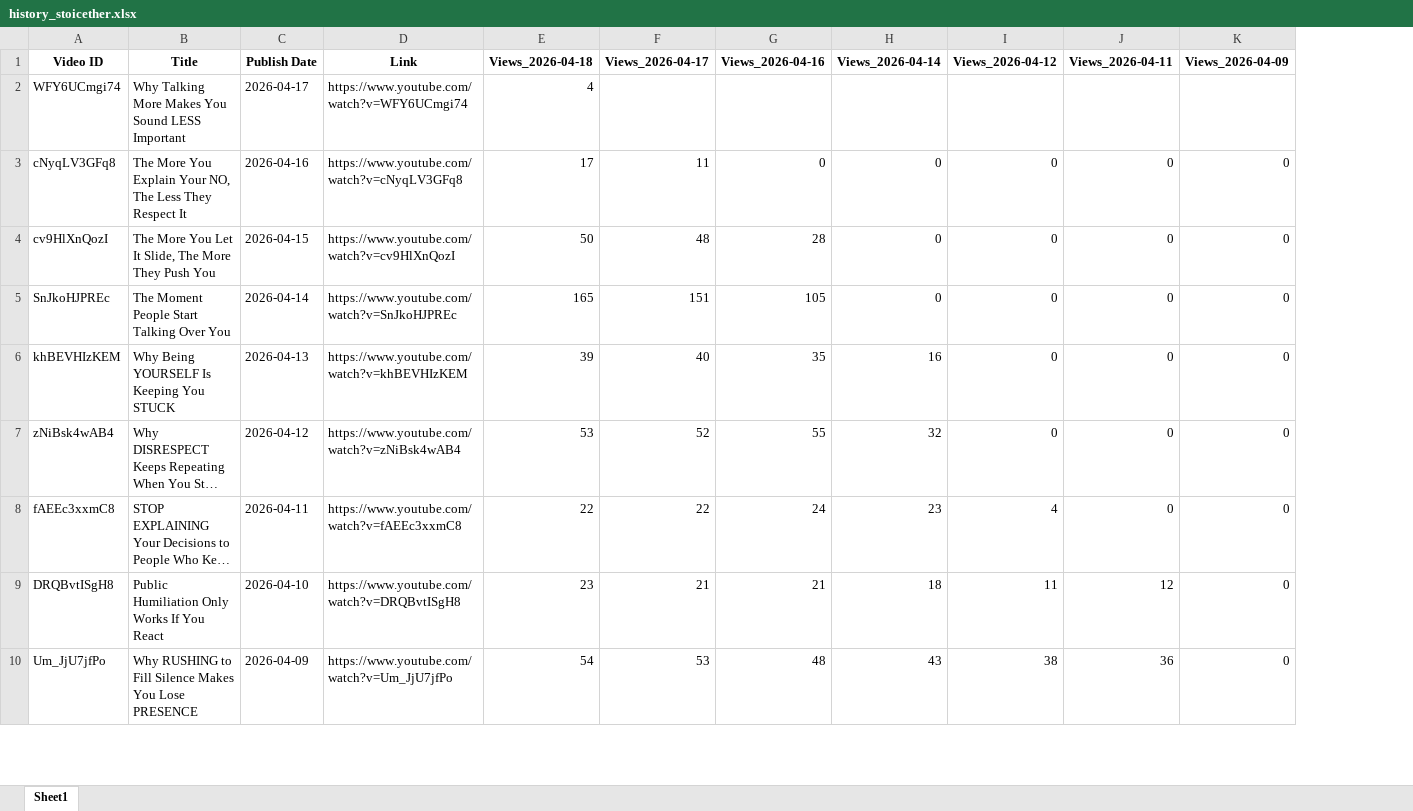
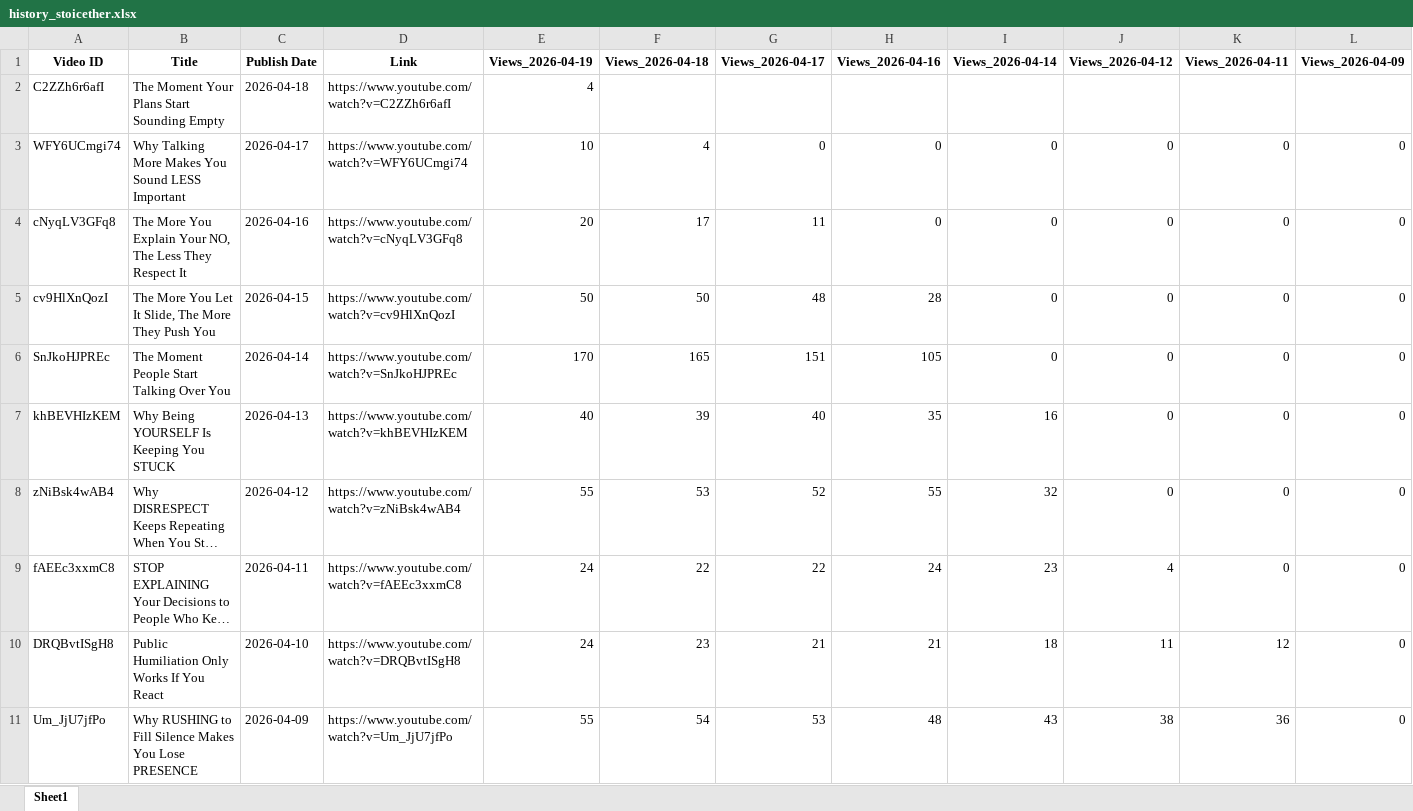
Before and after one commit to queen10022004-create/daily-views, an Excel workbook: history_stoicether.xlsx, sheet Sheet1, drawn as a sheet; only a part is shown; long unchanged cells end in …; values as stored, in another font and other column widths than the file's, no borders; addresses are those after the commit; the diff names each change by its address in the sheet, - before the commit and + after, or states it on an @@ line.

```diff
--- a/history_stoicether.xlsx (sheet Sheet1)
+++ b/history_stoicether.xlsx (sheet Sheet1)
+column E (Views_2026-04-19), rows 3-11: 10 | 20 | 50 | 170 | 40 | 55 | 24 | 24 | 55
+row 2: C2ZZh6r6afI | The Moment Your Plans Start Sounding Empty | 2026-04-18 | https://www.youtube.com/watch?v=C2ZZh6r6afI | 4
-G3 (Views_2026-04-17): (empty)
+G3 (Views_2026-04-17): 0
-H3 (Views_2026-04-16): (empty)
+H3 (Views_2026-04-16): 0
-I3 (Views_2026-04-14): (empty)
+I3 (Views_2026-04-14): 0
-J3 (Views_2026-04-12): (empty)
+J3 (Views_2026-04-12): 0
-K3 (Views_2026-04-11): (empty)
+K3 (Views_2026-04-11): 0
-L3 (Views_2026-04-09): (empty)
+L3 (Views_2026-04-09): 0
```
Also changed, not shown: report_views_increased.xlsx.
